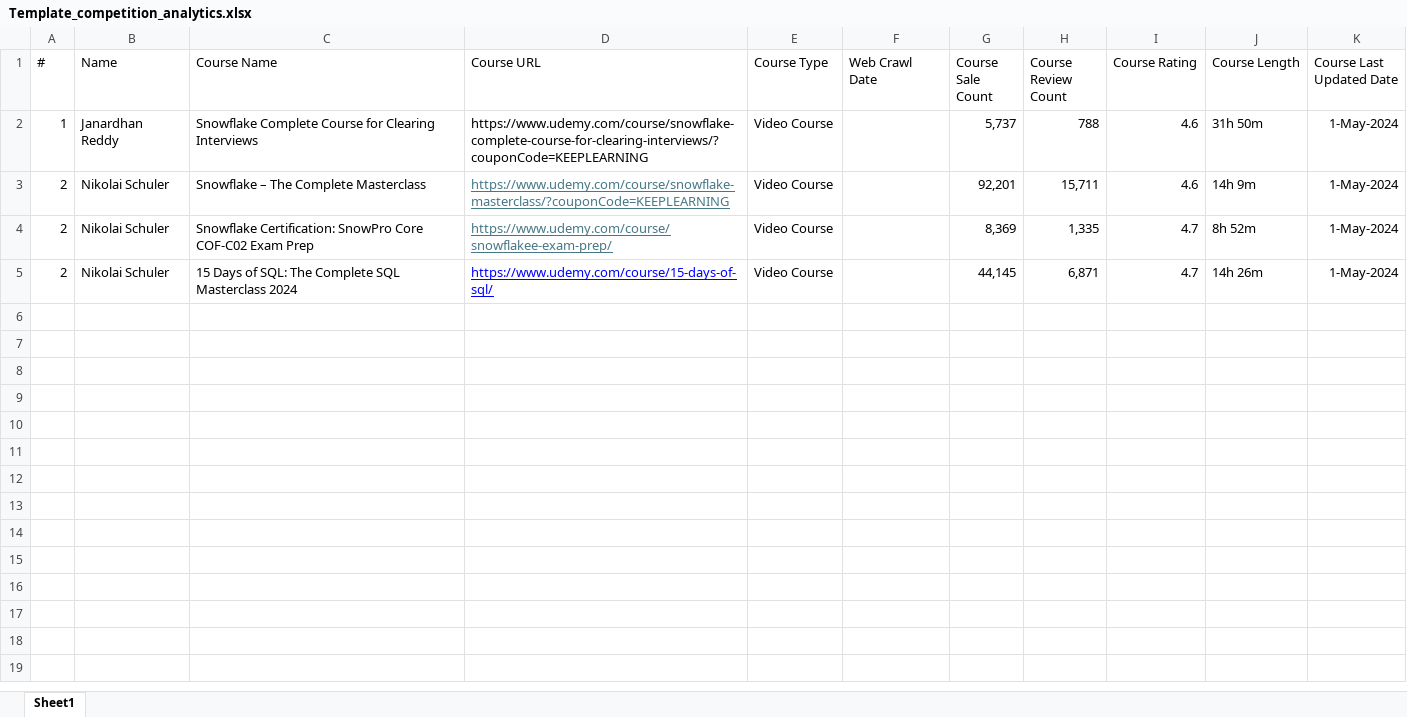
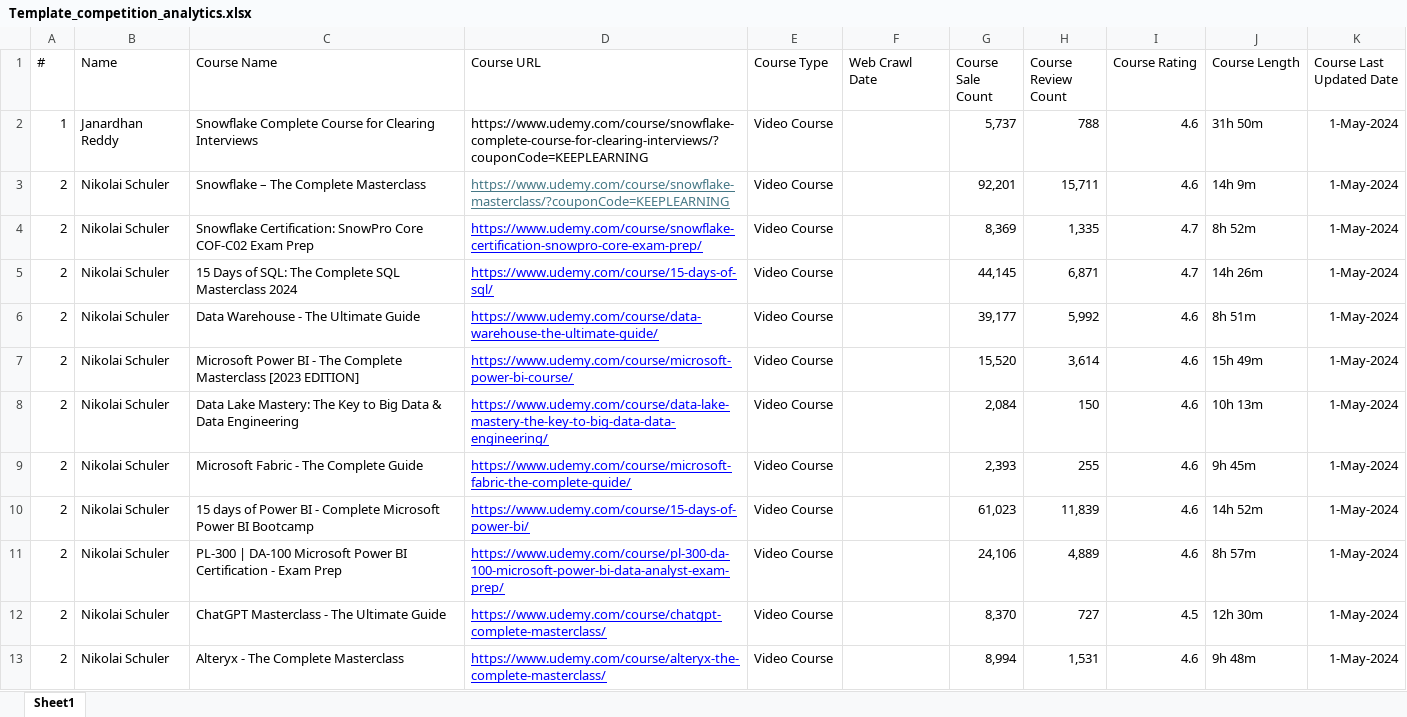
Before and after one commit to rupeshkumar8825/webScraping, an Excel workbook: data/Template_competition_analytics.xlsx, sheet Sheet1, drawn as a sheet; only a part is shown; values as stored, in another font and other column widths than the file's, no borders; charts and pictures not drawn; the diff covers the shown part only; the diff names each change by its address in the sheet, - before the commit and + after, or states it on an @@ line.

Commit message:
Cleanup : Add updated excel file of the template for this purpose

```diff
--- a/data/Template_competition_analytics.xlsx (sheet Sheet1)
+++ b/data/Template_competition_analytics.xlsx (sheet Sheet1)
-D4 (Course URL): https://www.udemy.com/course/snowflakee-exam-prep/
+D4 (Course URL): https://www.udemy.com/course/snowflake-certification-snowpro-core-exam-prep/
-D4 text colour: #467886
+D4 text colour: #0000FF
+row 6: 2 | Nikolai Schuler | Data Warehouse - The Ultimate Guide | https://www.udemy.com/course/data-warehouse-the-ultimate-guide/ | Video Course |  | 39,177 | 5,992 | 4.6 | 8h 51m | 1-May-2024
+row 7: 2 | Nikolai Schuler | Microsoft Power BI - The Complete Masterclass [2023 EDITION] | https://www.udemy.com/course/microsoft-power-bi-course/ | Video Course |  | 15,520 | 3,614 | 4.6 | 15h 49m | 1-May-2024
+row 8: 2 | Nikolai Schuler | Data Lake Mastery: The Key to Big Data & Data Engineering | https://www.udemy.com/course/data-lake-mastery-the-key-to-big-data-data-engineering/ | Video Course |  | 2,084 | 150 | 4.6 | 10h 13m | 1-May-2024
+row 9: 2 | Nikolai Schuler | Microsoft Fabric - The Complete Guide | https://www.udemy.com/course/microsoft-fabric-the-complete-guide/ | Video Course |  | 2,393 | 255 | 4.6 | 9h 45m | 1-May-2024
+row 10: 2 | Nikolai Schuler | 15 days of Power BI - Complete Microsoft Power BI Bootcamp | https://www.udemy.com/course/15-days-of-power-bi/ | Video Course |  | 61,023 | 11,839 | 4.6 | 14h 52m | 1-May-2024
+row 11: 2 | Nikolai Schuler | PL-300 | DA-100 Microsoft Power BI Certification - Exam Prep | https://www.udemy.com/course/pl-300-da-100-microsoft-power-bi-data-analyst-exam-prep/ | Video Course |  | 24,106 | 4,889 | 4.6 | 8h 57m | 1-May-2024
+row 12: 2 | Nikolai Schuler | ChatGPT Masterclass - The Ultimate Guide | https://www.udemy.com/course/chatgpt-complete-masterclass/ | Video Course |  | 8,370 | 727 | 4.5 | 12h 30m | 1-May-2024
+row 13: 2 | Nikolai Schuler | Alteryx - The Complete Masterclass | https://www.udemy.com/course/alteryx-the-complete-masterclass/ | Video Course |  | 8,994 | 1,531 | 4.6 | 9h 48m | 1-May-2024
```
Also changed, not shown: 42 added rows elsewhere in this sheet, charts or pictures.
